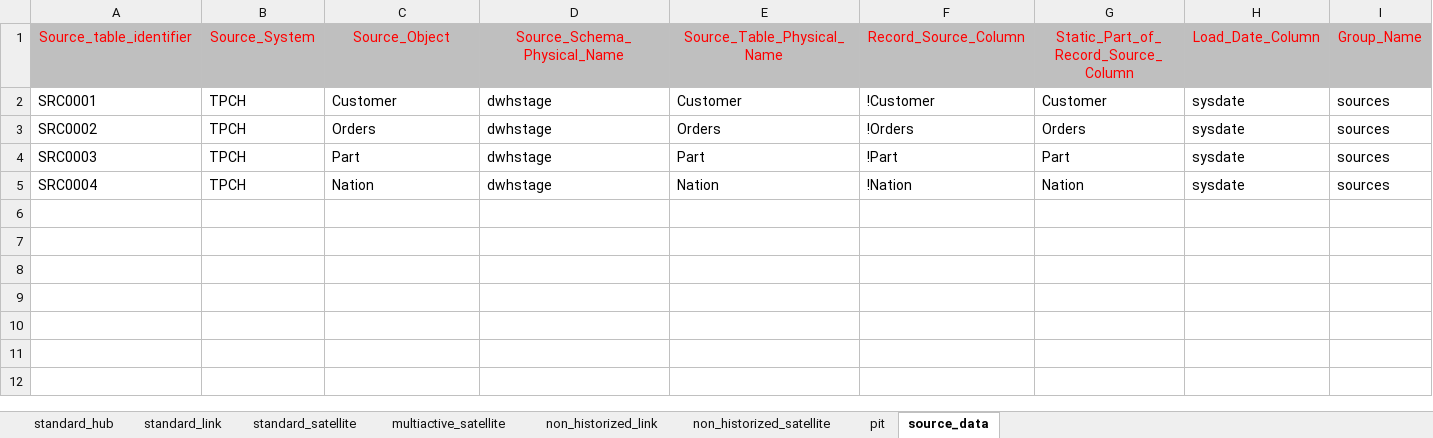
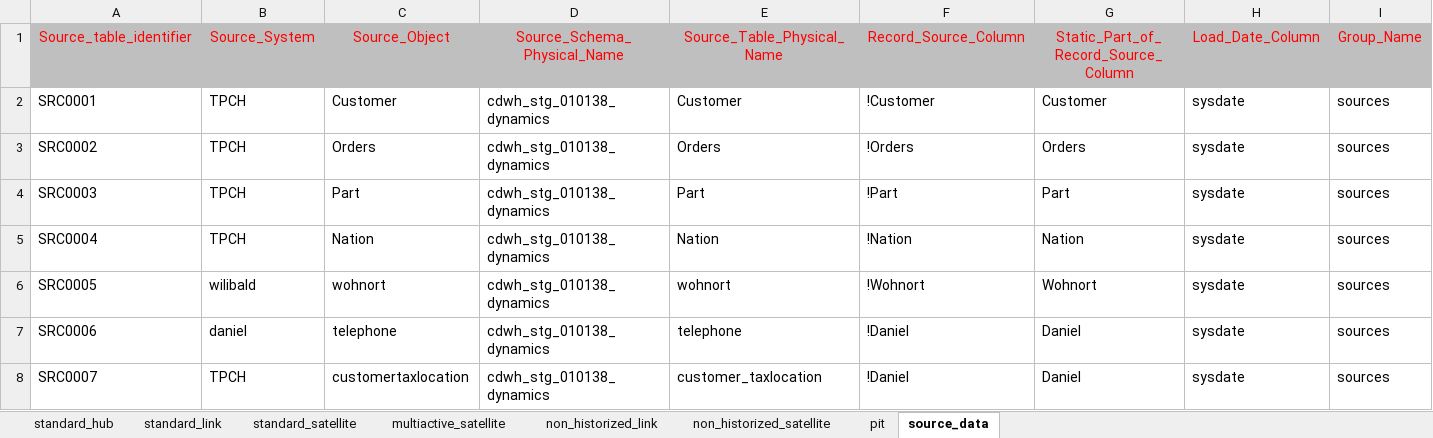
Before and after one commit to ScalefreeCOM/turbovault4dbt, an Excel workbook: metadata_ddl/Excel/turbovault4dbt_TPCH.xlsx, sheet source_data, drawn as a sheet; values as stored, in another font and other column widths than the file's, no borders; the diff names each change by its address in the sheet, - before the commit and + after, or states it on an @@ line.

```diff
--- a/metadata_ddl/Excel/turbovault4dbt_TPCH.xlsx (sheet source_data)
+++ b/metadata_ddl/Excel/turbovault4dbt_TPCH.xlsx (sheet source_data)
-D2:D5: dwhstage
+D2:D5: cdwh_stg_010138_dynamics
+row 6: SRC0005 | wilibald | wohnort | cdwh_stg_010138_dynamics | wohnort | !Wohnort | Wohnort | sysdate | sources
+row 7: SRC0006 | daniel | telephone | cdwh_stg_010138_dynamics | telephone | !Daniel | Daniel | sysdate | sources
+row 8: SRC0007 | TPCH | customertaxlocation | cdwh_stg_010138_dynamics | customer_taxlocation | !Daniel | Daniel | sysdate | sources
```
Also changed, not shown: sheet standard_hub, sheet standard_link, sheet standard_satellite, sheet multiactive_satellite, sheet pit.
